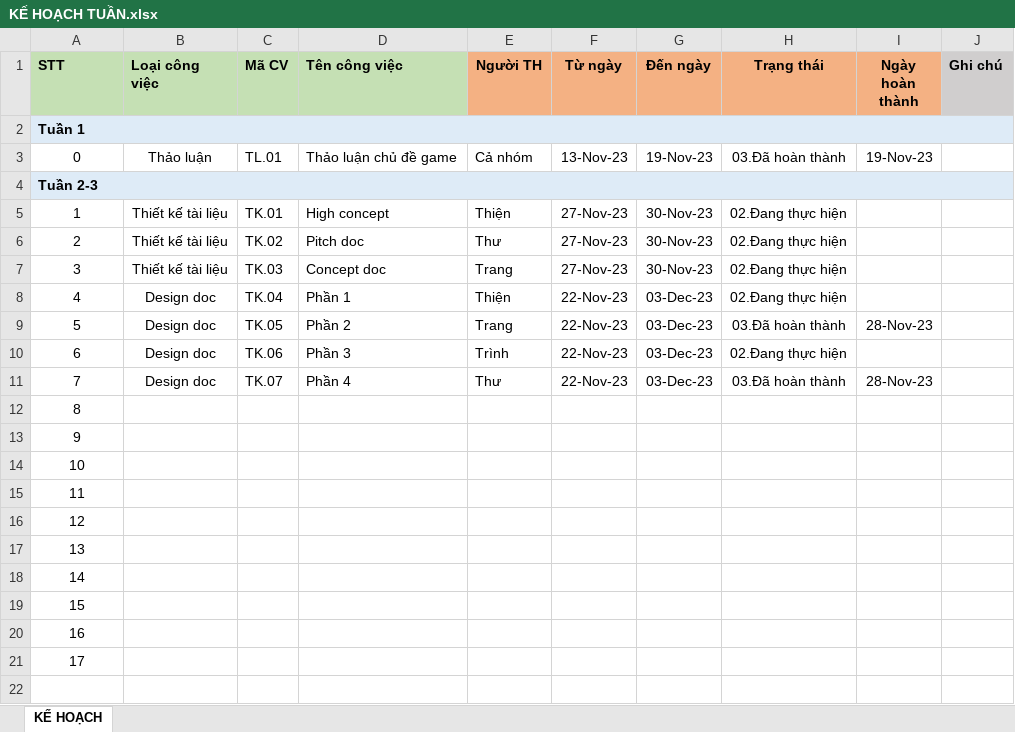
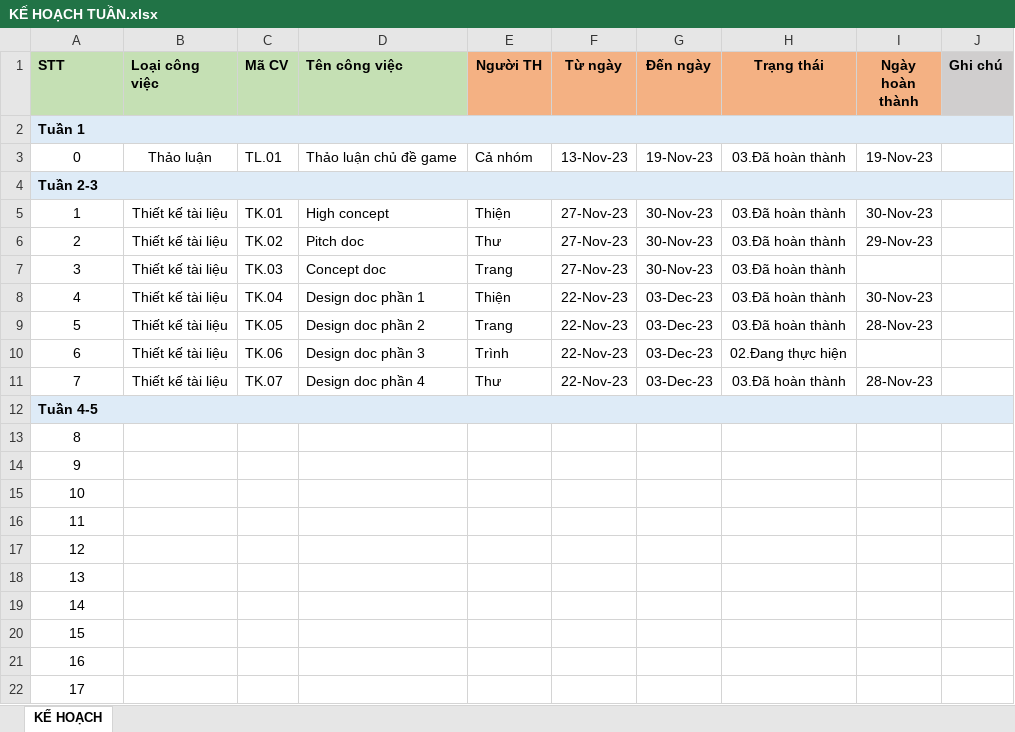
Before and after one commit to ducthien62th4tlu/GAME-AI_LA_TRIEU_PHU, an Excel workbook: 1.Plan/KẾ HOẠCH TUẦN.xlsx, sheet KẾ HOẠCH, drawn as a sheet; values as stored, in another font and other column widths than the file's, no borders; conditional formats not drawn; the diff names each change by its address in the sheet, - before the commit and + after, or states it on an @@ line.

Commit message:
update plan

```diff
--- a/1.Plan/KẾ HOẠCH TUẦN.xlsx (sheet KẾ HOẠCH)
+++ b/1.Plan/KẾ HOẠCH TUẦN.xlsx (sheet KẾ HOẠCH)
-H5:H8 (Trạng thái): 02.Đang thực hiện
+H5:H8 (Trạng thái): 03.Đã hoàn thành
-I5 (Ngày hoàn thành): (empty)
+I5 (Ngày hoàn thành): 30-Nov-23
-I6 (Ngày hoàn thành): (empty)
+I6 (Ngày hoàn thành): 29-Nov-23
-B8:B11 (Loại công việc): Design doc
+B8:B11 (Loại công việc): Thiết kế tài liệu
-D8 (Tên công việc): Phần 1
+D8 (Tên công việc): Design doc phần 1
-I8 (Ngày hoàn thành): (empty)
+I8 (Ngày hoàn thành): 30-Nov-23
-D9 (Tên công việc): Phần 2
+D9 (Tên công việc): Design doc phần 2
-D10 (Tên công việc): Phần 3
+D10 (Tên công việc): Design doc phần 3
-D11 (Tên công việc): Phần 4
+D11 (Tên công việc): Design doc phần 4
@@ column A (STT) renumbered between rows 12 and 21 @@
-A12:J12 fill: none
+A12:J12 fill: #DEEBF7
@@ A12 bold: off → on, alignment: center → left @@
+A12:J12 merged
+row 22: 17
```
